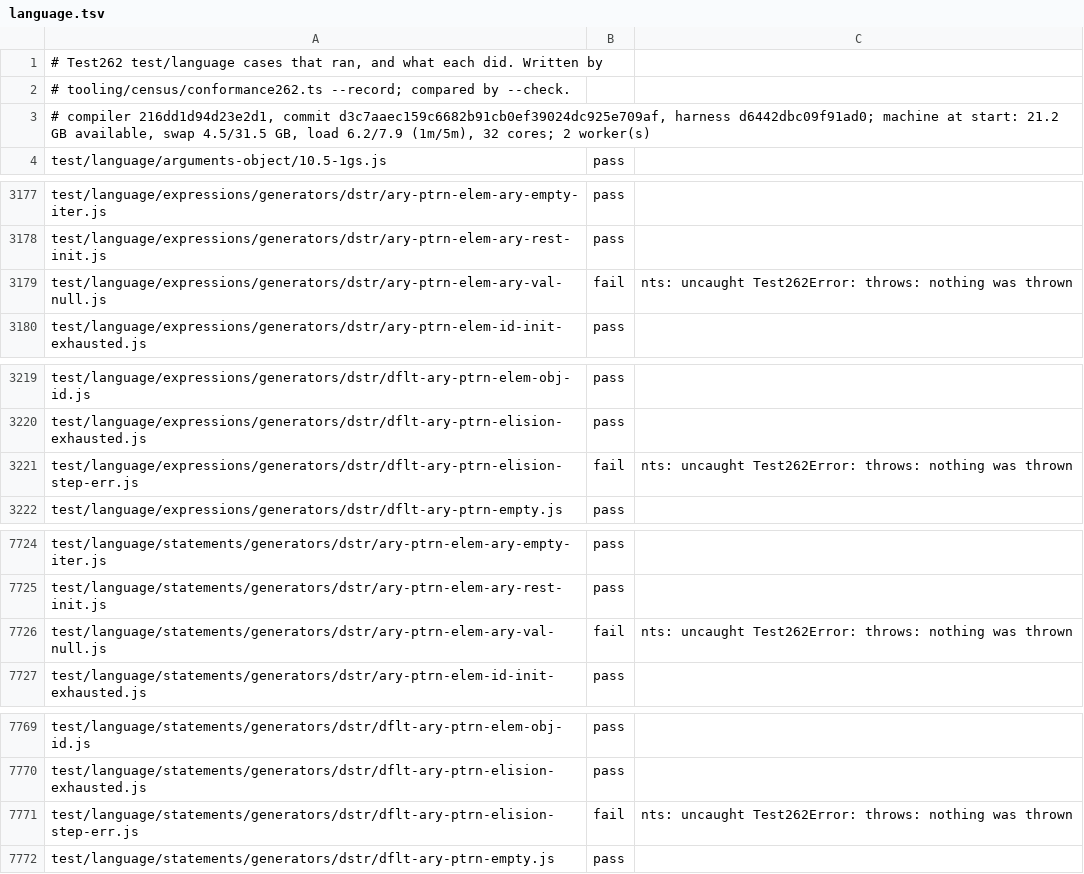
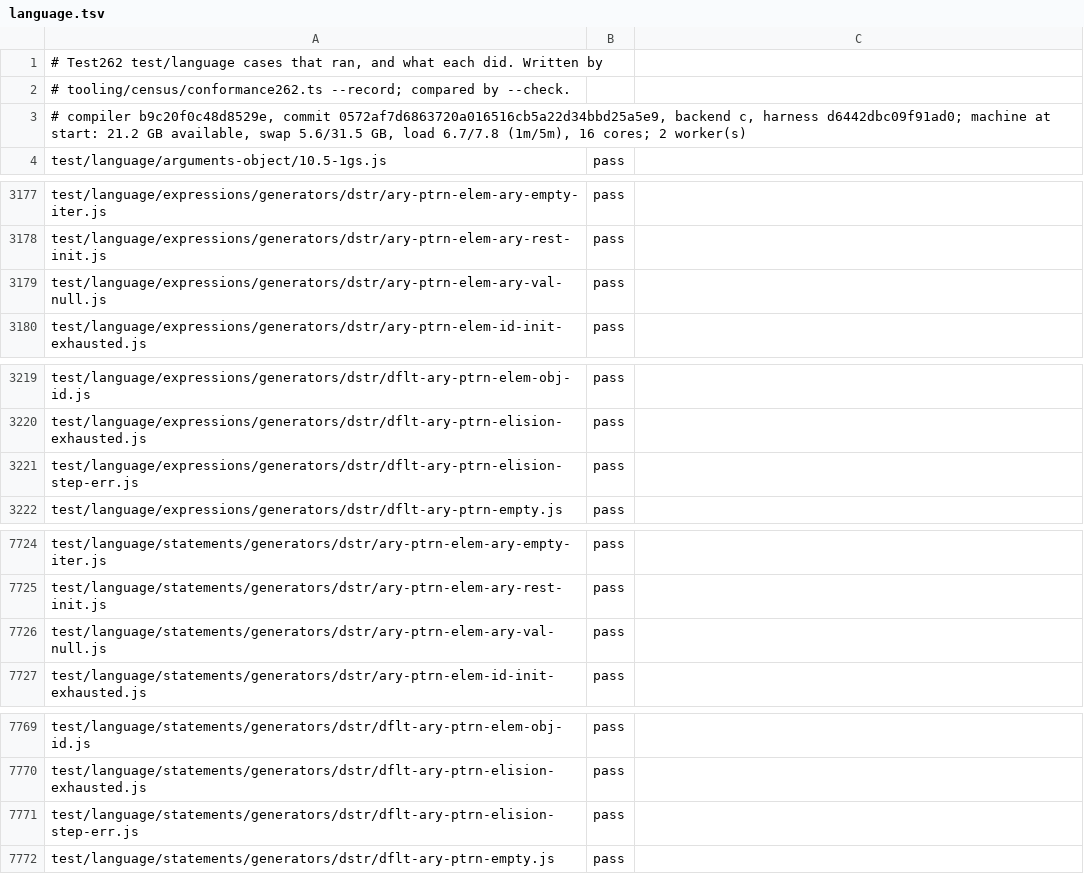
Before and after one commit to AkisArou/nts, a TSV file: results/test262/c/language.tsv, drawn as a sheet; only a part is shown, gaps mark what is left out; the diff covers the shown part only.

Commit message:
test262: record 32 C generator parameter fixes
Export the completed clean 0572af7d6863720a016516cb5a22d34bbd25a5e9
C language checkpoint, preserving its compiler, frontend and harness
provenance and execution machine facts. All 8,316 selected rows completed;
32 generator parameter/destructuring failures now pass. Their path set
matches the committed JVM and Wasm fixes exactly. The other 8,284 data
rows remain byte-identical, with no additions or removals.

Keep the three accepted-negative rows in their existing verdict-equivalent
forms: this commit locks only the reviewed generator fixes. The full
unfiltered checkpoint export retains their current forms in private
evidence. The export reused completed self-checks and refused any missing
checkpoint row, so no case or compiler build was repeated. No runner or
product change is included.

Evidence: ~/.cache/nts-handover/compiler-helper/
generator-entry-rebased-record-language.{rows,json,log},
generator-entry-c-language-export/{EXPORT-ONLY.patch,ROW-DIFF.tsv,export.json},
and generator-entry-rebased-c-record-verified.json.
Record SHA256: 7aa6d7afcc58765c0ea20ea14311d5df983cb2827a0f09e1676038492ca522ac.

```diff
--- a/results/test262/c/language.tsv
+++ b/results/test262/c/language.tsv
@@ -2,3 +2,3 @@
 # tooling/census/conformance262.ts --record; compared by --check.
-# compiler 216dd1d94d23e2d1, commit d3c7aaec159c6682b91cb0ef39024dc925e709af, harness d6442dbc09f91ad0; machine at start: 21.2 GB available, swap 4.5/31.5 GB, load 6.2/7.9 (1m/5m), 32 cores; 2 worker(s)
+# compiler b9c20f0c48d8529e, commit 0572af7d6863720a016516cb5a22d34bbd25a5e9, backend c, harness d6442dbc09f91ad0; machine at start: 21.2 GB available, swap 5.6/31.5 GB, load 6.7/7.8 (1m/5m), 16 cores; 2 worker(s)
 test/language/arguments-object/10.5-1gs.js	pass	
@@ -3178,3 +3178,3 @@ test/language/expressions/generators/dstr/ary-ptrn-elem-ary-empty-iter.js	pass
 test/language/expressions/generators/dstr/ary-ptrn-elem-ary-rest-init.js	pass	
-test/language/expressions/generators/dstr/ary-ptrn-elem-ary-val-null.js	fail	nts: uncaught Test262Error: throws: nothing was thrown
+test/language/expressions/generators/dstr/ary-ptrn-elem-ary-val-null.js	pass	
 test/language/expressions/generators/dstr/ary-ptrn-elem-id-init-exhausted.js	pass	
@@ -3220,3 +3220,3 @@ test/language/expressions/generators/dstr/dflt-ary-ptrn-elem-obj-id.js	pass
 test/language/expressions/generators/dstr/dflt-ary-ptrn-elision-exhausted.js	pass	
-test/language/expressions/generators/dstr/dflt-ary-ptrn-elision-step-err.js	fail	nts: uncaught Test262Error: throws: nothing was thrown
+test/language/expressions/generators/dstr/dflt-ary-ptrn-elision-step-err.js	pass	
 test/language/expressions/generators/dstr/dflt-ary-ptrn-empty.js	pass	
@@ -7725,3 +7725,3 @@ test/language/statements/generators/dstr/ary-ptrn-elem-ary-empty-iter.js	pass
 test/language/statements/generators/dstr/ary-ptrn-elem-ary-rest-init.js	pass	
-test/language/statements/generators/dstr/ary-ptrn-elem-ary-val-null.js	fail	nts: uncaught Test262Error: throws: nothing was thrown
+test/language/statements/generators/dstr/ary-ptrn-elem-ary-val-null.js	pass	
 test/language/statements/generators/dstr/ary-ptrn-elem-id-init-exhausted.js	pass	
@@ -7770,3 +7770,3 @@ test/language/statements/generators/dstr/dflt-ary-ptrn-elem-obj-id.js	pass
 test/language/statements/generators/dstr/dflt-ary-ptrn-elision-exhausted.js	pass	
-test/language/statements/generators/dstr/dflt-ary-ptrn-elision-step-err.js	fail	nts: uncaught Test262Error: throws: nothing was thrown
+test/language/statements/generators/dstr/dflt-ary-ptrn-elision-step-err.js	pass	
 test/language/statements/generators/dstr/dflt-ary-ptrn-empty.js	pass	
```
Also changed, not shown: 56 edited cells elsewhere in this file.
